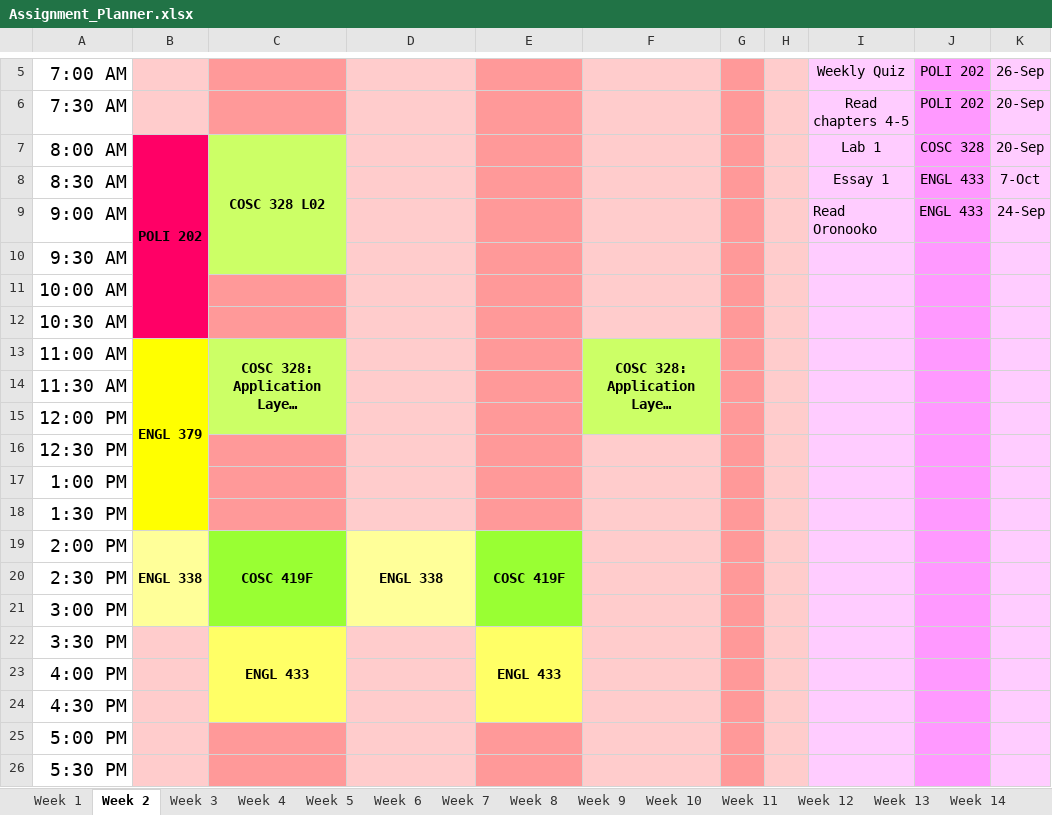
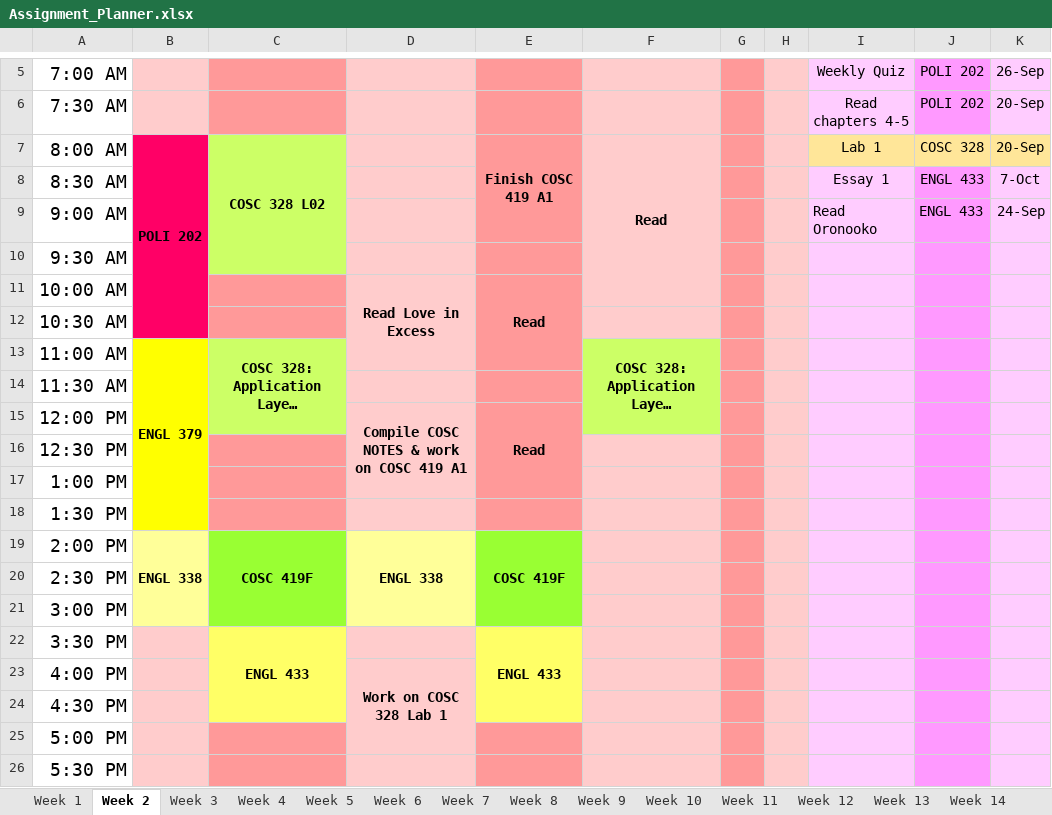
Before and after one commit to hashslingingslasher-wb/UBCO_21-22, an Excel workbook: term_1/Assignment_Planner.xlsx, sheet Week 2, drawn as a sheet; only a part is shown, gaps mark what is left out; long unchanged cells end in …; values as stored, in another font and other column widths than the file's, no borders; the diff names each change by its address in the sheet, - before the commit and + after, or states it on an @@ line.

Commit message:
Update Assignment_Planner.xlsx

```diff
--- a/term_1/Assignment_Planner.xlsx (sheet Week 2)
+++ b/term_1/Assignment_Planner.xlsx (sheet Week 2)
-E7: (empty)
+E7: Finish COSC 419 A1
+E7:E9 merged
-F7: (empty)
+F7: Read
+F7:F11 merged
-I7 fill: #FFCCFF
+I7 fill: #FFE699
-J7 fill: #FF99FF
+J7 fill: #FFE699
-K7 fill: #FFCCFF
+K7 fill: #FFE699
-D11: (empty)
+D11: Read Love in Excess
+D11:D13 merged
-E11: (empty)
+E11: Read
+E11:E13 merged
-D15: (empty)
+D15: Compile COSC NOTES & work on COSC 419 A1
+D15:D17 merged
-E15: (empty)
+E15: Read
+E15:E17 merged
-D23: (empty)
+D23: Work on COSC 328 Lab 1
+D23:D25 merged
```
